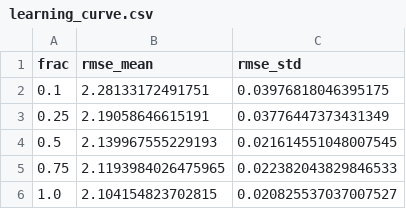
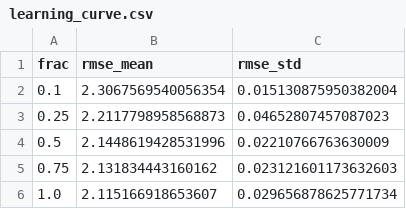
Before and after one commit to leejisabella/aa222finalproject, a CSV file: artifacts/learning_curve.csv, drawn as a sheet.

```diff
--- a/artifacts/learning_curve.csv
+++ b/artifacts/learning_curve.csv
@@ -1,6 +1,6 @@
 frac,rmse_mean,rmse_std
-0.1,2.28133172491751,0.03976818046395175
-0.25,2.19058646615191,0.03776447373431349
-0.5,2.139967555229193,0.021614551048007545
-0.75,2.1193984026475965,0.022382043829846533
-1.0,2.104154823702815,0.020825537037007527
+0.1,2.3067569540056354,0.015130875950382004
+0.25,2.2117798958568873,0.04652807457087023
+0.5,2.1448619428531996,0.02210766763630009
+0.75,2.131834443160162,0.023121601173632603
+1.0,2.115166918653607,0.029656878625771734
```
Also changed, not shown: artifacts/feature_importance.csv, artifacts/leaderboard.csv, 14 other files.
